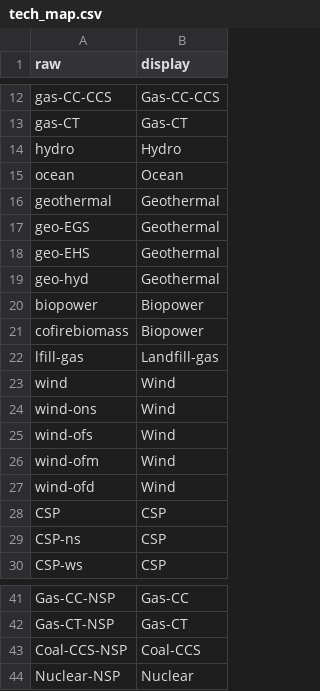
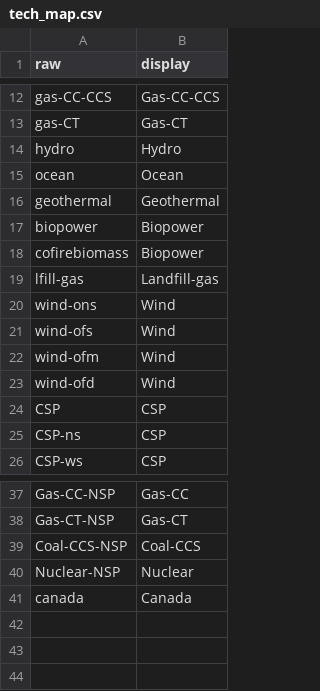
Before and after one commit to mmowers/reeds-pivot, a CSV file: csv/tech_map.csv, drawn as a sheet; only a part is shown, gaps mark what is left out; removed rows and columns are numbered as before the commit, all else as after; the diff names each change by its address in the sheet, - before the commit and + after, or states it on an @@ line.

Commit message:
Add Canada and remove unused wind supercategory and geo subcategories.

```diff
--- a/csv/tech_map.csv
+++ b/csv/tech_map.csv
-row 17: geo-EGS | Geothermal
-row 18: geo-EHS | Geothermal
-row 19: geo-hyd | Geothermal
-row 23: wind | Wind
+row 41: canada | Canada
```
